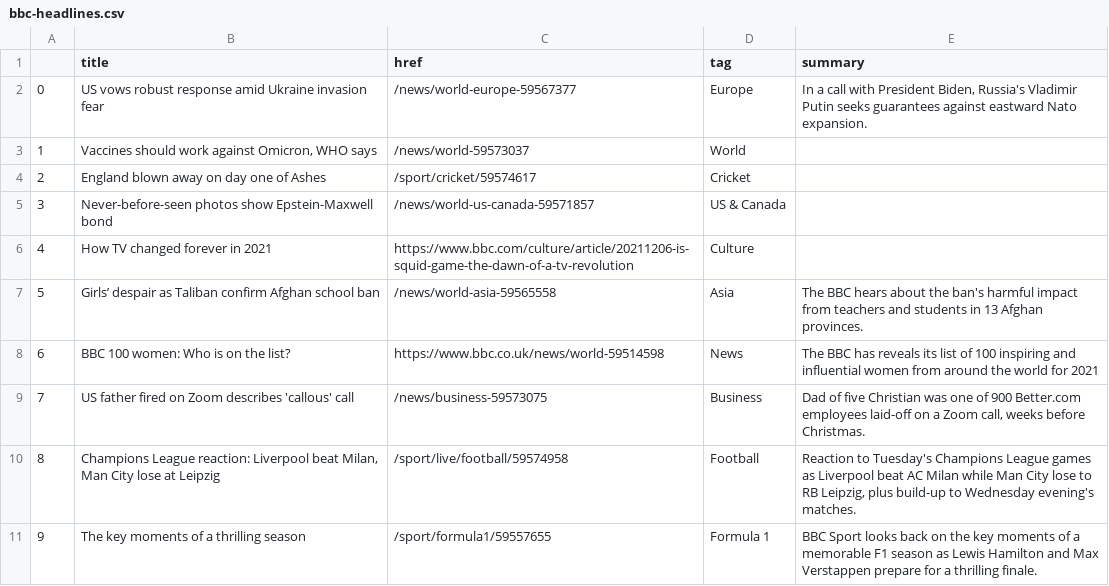
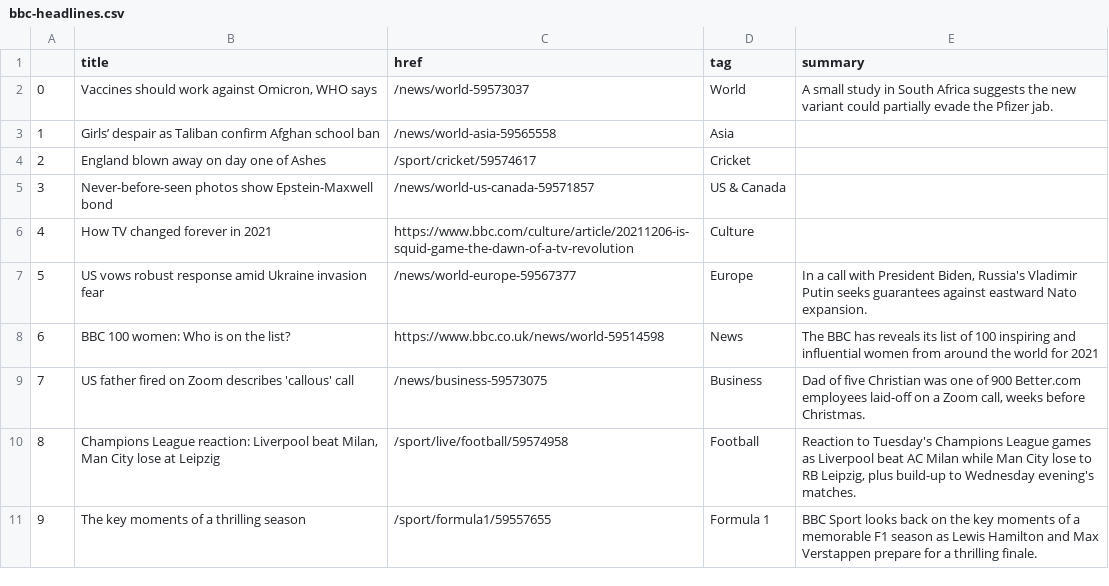
Before and after one commit to joaquin-rosado/automatic-scraper, a CSV file: bbc-headlines.csv, drawn as a sheet; only a part is shown.

```diff
--- a/bbc-headlines.csv
+++ b/bbc-headlines.csv
@@ -1,4 +1,4 @@
 ,title,href,tag,summary
-0,US vows robust response amid Ukraine invasion fear,/news/world-europe-59567377,Europe,"In a call with President Biden, Russia's Vladimir Putin seeks guarantees against eastward Nato expansion."
-1,"Vaccines should work against Omicron, WHO says",/news/world-59573037,World,
+0,"Vaccines should work against Omicron, WHO says",/news/world-59573037,World,A small study in South Africa suggests the new variant could partially evade the Pfizer jab.
+1,Girls’ despair as Taliban confirm Afghan school ban,/news/world-asia-59565558,Asia,
 2,England blown away on day one of Ashes,/sport/cricket/59574617,Cricket,
@@ -6,3 +6,3 @@
 4,How TV changed forever in 2021,https://www.bbc.com/culture/article/20211206-is-squid-game-the-dawn-of-a-tv-revolution,Culture,
-5,Girls’ despair as Taliban confirm Afghan school ban,/news/world-asia-59565558,Asia,The BBC hears about the ban's harmful impact from teachers and students in 13 Afghan provinces.
+5,US vows robust response amid Ukraine invasion fear,/news/world-europe-59567377,Europe,"In a call with President Biden, Russia's Vladimir Putin seeks guarantees against eastward Nato expansion."
 6,BBC 100 women: Who is on the list?,https://www.bbc.co.uk/news/world-59514598,News,The BBC has reveals its list of 100 inspiring and influential women from around the world for 2021
```
